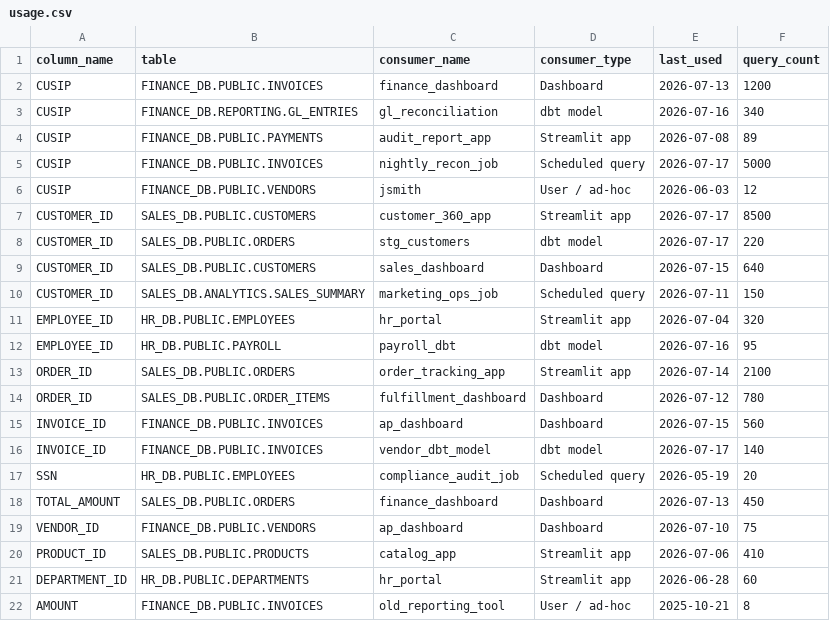
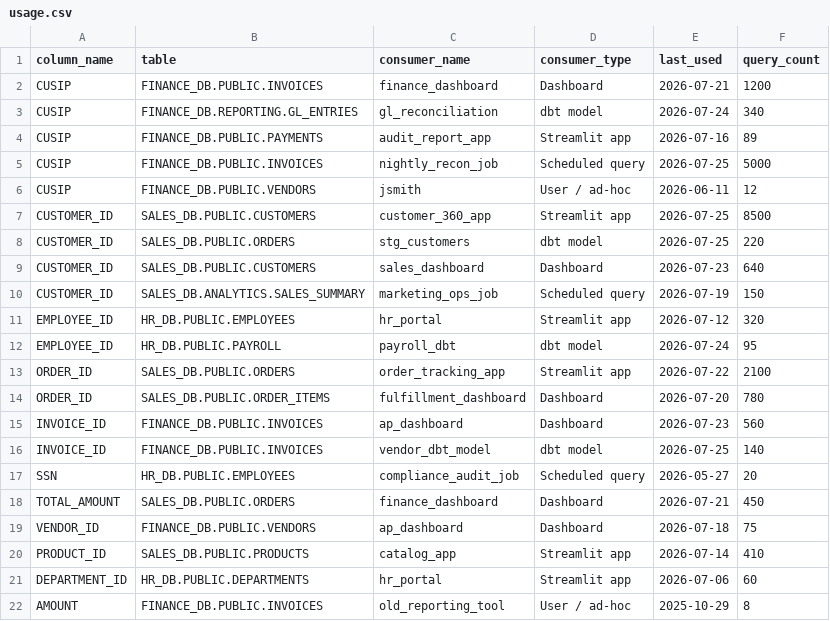
Before and after one commit to nurturinglabs/data-catalog, a CSV file: sample_data/usage.csv, drawn as a sheet.

```diff
--- a/sample_data/usage.csv
+++ b/sample_data/usage.csv
@@ -1,22 +1,22 @@
 column_name,table,consumer_name,consumer_type,last_used,query_count
-CUSIP,FINANCE_DB.PUBLIC.INVOICES,finance_dashboard,Dashboard,2026-07-13,1200
-CUSIP,FINANCE_DB.REPORTING.GL_ENTRIES,gl_reconciliation,dbt model,2026-07-16,340
-CUSIP,FINANCE_DB.PUBLIC.PAYMENTS,audit_report_app,Streamlit app,2026-07-08,89
-CUSIP,FINANCE_DB.PUBLIC.INVOICES,nightly_recon_job,Scheduled query,2026-07-17,5000
-CUSIP,FINANCE_DB.PUBLIC.VENDORS,jsmith,User / ad-hoc,2026-06-03,12
-CUSTOMER_ID,SALES_DB.PUBLIC.CUSTOMERS,customer_360_app,Streamlit app,2026-07-17,8500
-CUSTOMER_ID,SALES_DB.PUBLIC.ORDERS,stg_customers,dbt model,2026-07-17,220
-CUSTOMER_ID,SALES_DB.PUBLIC.CUSTOMERS,sales_dashboard,Dashboard,2026-07-15,640
-CUSTOMER_ID,SALES_DB.ANALYTICS.SALES_SUMMARY,marketing_ops_job,Scheduled query,2026-07-11,150
-EMPLOYEE_ID,HR_DB.PUBLIC.EMPLOYEES,hr_portal,Streamlit app,2026-07-04,320
-EMPLOYEE_ID,HR_DB.PUBLIC.PAYROLL,payroll_dbt,dbt model,2026-07-16,95
-ORDER_ID,SALES_DB.PUBLIC.ORDERS,order_tracking_app,Streamlit app,2026-07-14,2100
-ORDER_ID,SALES_DB.PUBLIC.ORDER_ITEMS,fulfillment_dashboard,Dashboard,2026-07-12,780
-INVOICE_ID,FINANCE_DB.PUBLIC.INVOICES,ap_dashboard,Dashboard,2026-07-15,560
-INVOICE_ID,FINANCE_DB.PUBLIC.INVOICES,vendor_dbt_model,dbt model,2026-07-17,140
-SSN,HR_DB.PUBLIC.EMPLOYEES,compliance_audit_job,Scheduled query,2026-05-19,20
-TOTAL_AMOUNT,SALES_DB.PUBLIC.ORDERS,finance_dashboard,Dashboard,2026-07-13,450
-VENDOR_ID,FINANCE_DB.PUBLIC.VENDORS,ap_dashboard,Dashboard,2026-07-10,75
-PRODUCT_ID,SALES_DB.PUBLIC.PRODUCTS,catalog_app,Streamlit app,2026-07-06,410
-DEPARTMENT_ID,HR_DB.PUBLIC.DEPARTMENTS,hr_portal,Streamlit app,2026-06-28,60
-AMOUNT,FINANCE_DB.PUBLIC.INVOICES,old_reporting_tool,User / ad-hoc,2025-10-21,8
+CUSIP,FINANCE_DB.PUBLIC.INVOICES,finance_dashboard,Dashboard,2026-07-21,1200
+CUSIP,FINANCE_DB.REPORTING.GL_ENTRIES,gl_reconciliation,dbt model,2026-07-24,340
+CUSIP,FINANCE_DB.PUBLIC.PAYMENTS,audit_report_app,Streamlit app,2026-07-16,89
+CUSIP,FINANCE_DB.PUBLIC.INVOICES,nightly_recon_job,Scheduled query,2026-07-25,5000
+CUSIP,FINANCE_DB.PUBLIC.VENDORS,jsmith,User / ad-hoc,2026-06-11,12
+CUSTOMER_ID,SALES_DB.PUBLIC.CUSTOMERS,customer_360_app,Streamlit app,2026-07-25,8500
+CUSTOMER_ID,SALES_DB.PUBLIC.ORDERS,stg_customers,dbt model,2026-07-25,220
+CUSTOMER_ID,SALES_DB.PUBLIC.CUSTOMERS,sales_dashboard,Dashboard,2026-07-23,640
+CUSTOMER_ID,SALES_DB.ANALYTICS.SALES_SUMMARY,marketing_ops_job,Scheduled query,2026-07-19,150
+EMPLOYEE_ID,HR_DB.PUBLIC.EMPLOYEES,hr_portal,Streamlit app,2026-07-12,320
+EMPLOYEE_ID,HR_DB.PUBLIC.PAYROLL,payroll_dbt,dbt model,2026-07-24,95
+ORDER_ID,SALES_DB.PUBLIC.ORDERS,order_tracking_app,Streamlit app,2026-07-22,2100
+ORDER_ID,SALES_DB.PUBLIC.ORDER_ITEMS,fulfillment_dashboard,Dashboard,2026-07-20,780
+INVOICE_ID,FINANCE_DB.PUBLIC.INVOICES,ap_dashboard,Dashboard,2026-07-23,560
+INVOICE_ID,FINANCE_DB.PUBLIC.INVOICES,vendor_dbt_model,dbt model,2026-07-25,140
+SSN,HR_DB.PUBLIC.EMPLOYEES,compliance_audit_job,Scheduled query,2026-05-27,20
+TOTAL_AMOUNT,SALES_DB.PUBLIC.ORDERS,finance_dashboard,Dashboard,2026-07-21,450
+VENDOR_ID,FINANCE_DB.PUBLIC.VENDORS,ap_dashboard,Dashboard,2026-07-18,75
+PRODUCT_ID,SALES_DB.PUBLIC.PRODUCTS,catalog_app,Streamlit app,2026-07-14,410
+DEPARTMENT_ID,HR_DB.PUBLIC.DEPARTMENTS,hr_portal,Streamlit app,2026-07-06,60
+AMOUNT,FINANCE_DB.PUBLIC.INVOICES,old_reporting_tool,User / ad-hoc,2025-10-29,8
```
Also changed, not shown: 11 other files.
